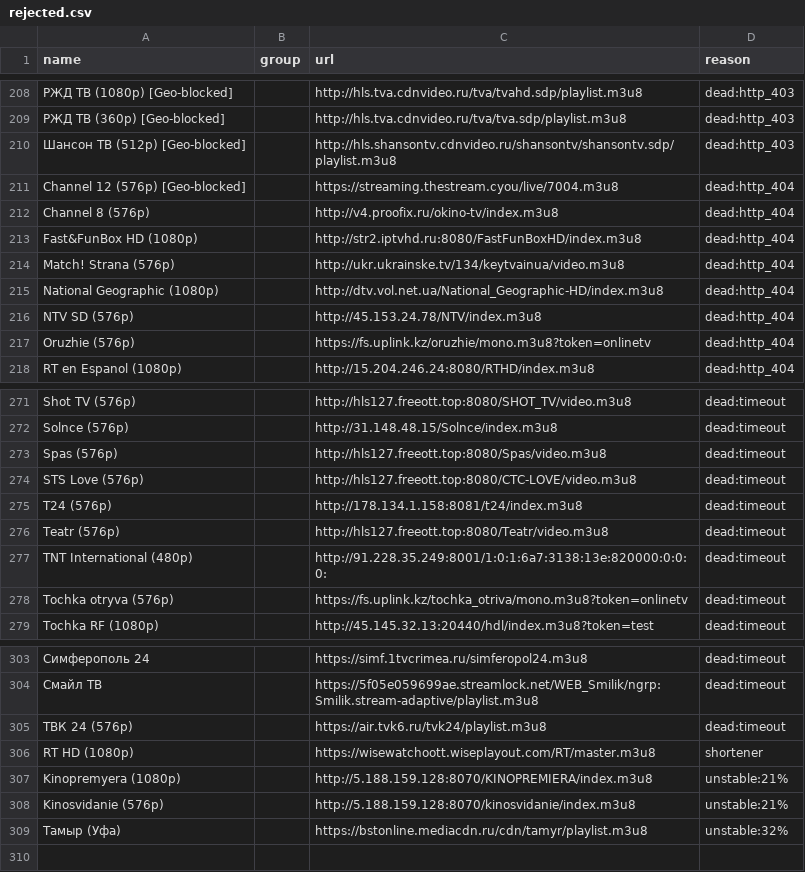
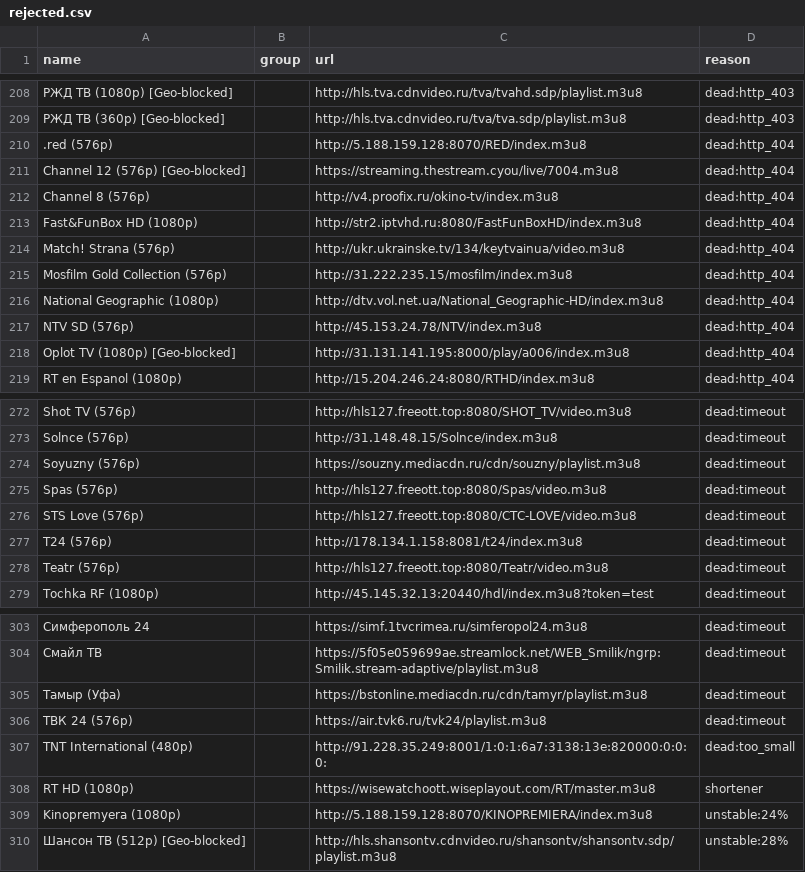
Before and after one commit to gvineon550-coder/8Z6evf3ezzM469, a CSV file: docs/rejected.csv, drawn as a sheet; only a part is shown, gaps mark what is left out; removed rows and columns are numbered as before the commit, all else as after; the diff covers the shown part only; the diff names each change by its address in the sheet, - before the commit and + after, or states it on an @@ line.

```diff
--- a/docs/rejected.csv
+++ b/docs/rejected.csv
-row 210: Шансон ТВ (512p) [Geo-blocked] |  | http://hls.shansontv.cdnvideo.ru/shansontv/shansontv.sdp/playlist.m3u8 | dead:http_403
+row 210: .red (576p) |  | http://5.188.159.128:8070/RED/index.m3u8 | dead:http_404
+row 215: Mosfilm Gold Collection (576p) |  | http://31.222.235.15/mosfilm/index.m3u8 | dead:http_404
-row 217: Oruzhie (576p) |  | https://fs.uplink.kz/oruzhie/mono.m3u8?token=onlinetv | dead:http_404
+row 218: Oplot TV (1080p) [Geo-blocked] |  | http://31.131.141.195:8000/play/a006/index.m3u8 | dead:http_404
+row 274: Soyuzny (576p) |  | https://souzny.mediacdn.ru/cdn/souzny/playlist.m3u8 | dead:timeout
-row 277: TNT International (480p) |  | http://91.228.35.249:8001/1:0:1:6a7:3138:13e:820000:0:0:0: | dead:timeout
-row 278: Tochka otryva (576p) |  | https://fs.uplink.kz/tochka_otriva/mono.m3u8?token=onlinetv | dead:timeout
+row 305: Тамыр (Уфа) |  | https://bstonline.mediacdn.ru/cdn/tamyr/playlist.m3u8 | dead:timeout
+row 307: TNT International (480p) |  | http://91.228.35.249:8001/1:0:1:6a7:3138:13e:820000:0:0:0: | dead:too_small
-D309 (reason): unstable:21%
+D309 (reason): unstable:24%
-row 308: Kinosvidanie (576p) |  | http://5.188.159.128:8070/kinosvidanie/index.m3u8 | unstable:21%
-row 309: Тамыр (Уфа) |  | https://bstonline.mediacdn.ru/cdn/tamyr/playlist.m3u8 | unstable:32%
+row 310: Шансон ТВ (512p) [Geo-blocked] |  | http://hls.shansontv.cdnvideo.ru/shansontv/shansontv.sdp/playlist.m3u8 | unstable:28%
```
Also changed, not shown: 3 added rows, 3 removed rows and 1 moved row elsewhere in this file, docs/channels.csv, 17 other files.
